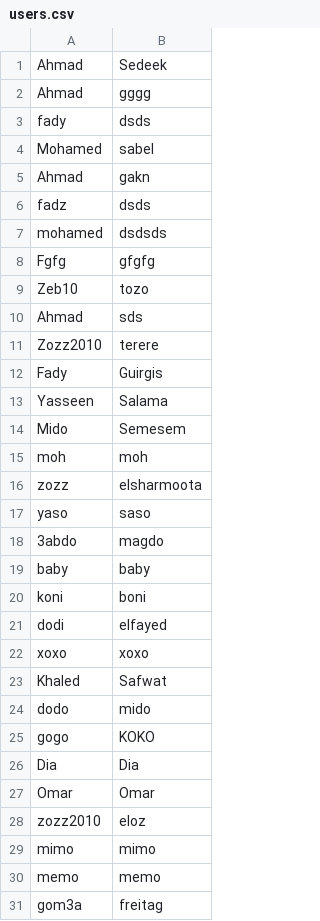
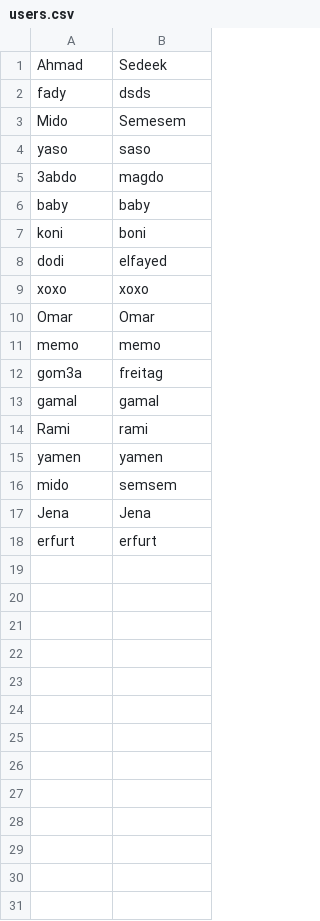
Before and after one commit to AhmedSedik/ConnectFour, a CSV file: users.csv, drawn as a sheet; removed rows and columns are numbered as before the commit, all else as after; the diff names each change by its address in the sheet, - before the commit and + after, or states it on an @@ line.

```diff
--- a/users.csv
+++ b/users.csv
-row 2: Ahmad | gggg
-row 4: Mohamed | sabel
-row 5: Ahmad | gakn
-row 6: fadz | dsds
-row 7: mohamed | dsdsds
-row 8: Fgfg | gfgfg
-row 9: Zeb10 | tozo
-row 10: Ahmad | sds
-row 11: Zozz2010 | terere
-row 12: Fady | Guirgis
-row 13: Yasseen | Salama
-row 15: moh | moh
-row 16: zozz | elsharmoota
-row 23: Khaled | Safwat
-row 24: dodo | mido
-row 25: gogo | KOKO
-row 26: Dia | Dia
-row 28: zozz2010 | eloz
-row 29: mimo | mimo
+row 13: gamal | gamal
+row 14: Rami | rami
+row 15: yamen | yamen
+row 16: mido | semsem
+row 17: Jena | Jena
+row 18: erfurt | erfurt
```
Also changed, not shown: 11 other files.
